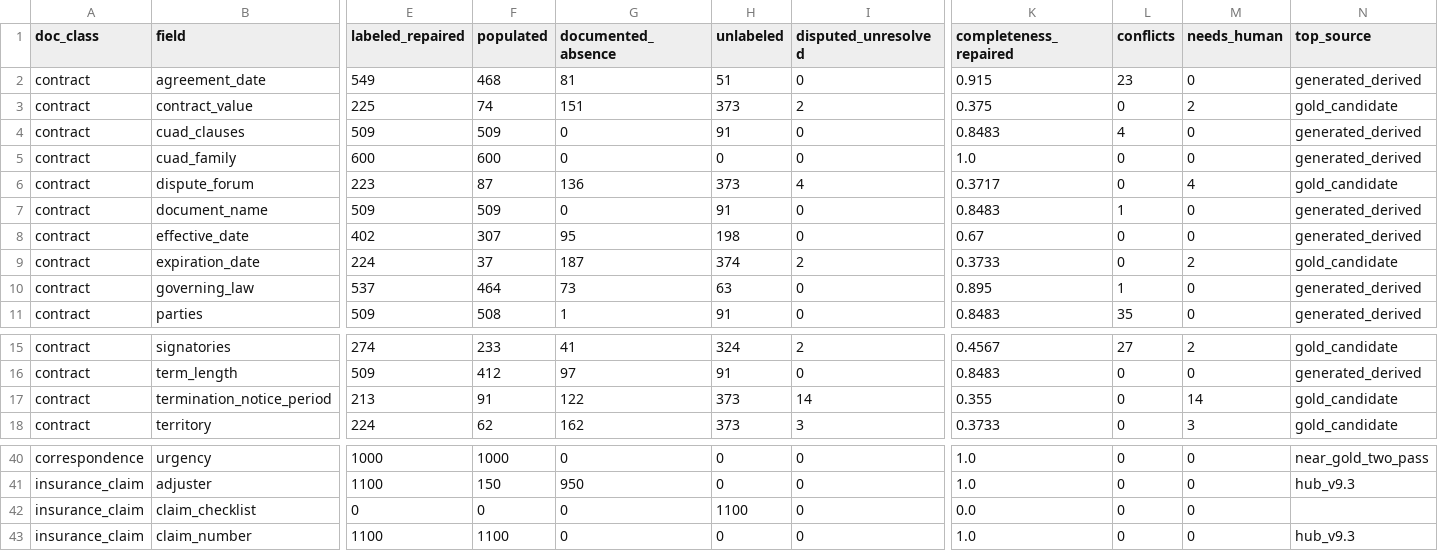
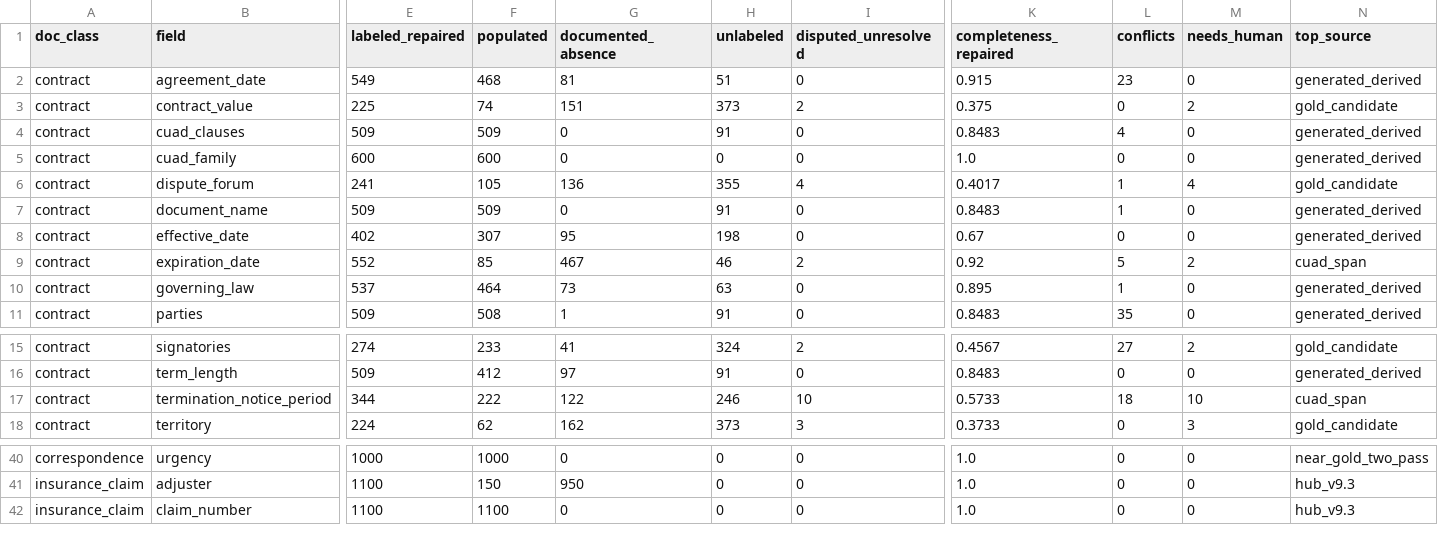
Before and after one commit to Exios66/local-mailroom-sandbox, a CSV file: reports/datasets/mailroom-dataset-v9.3-label-repaired/mailroom_dataset_v9.3_label_repaired_field_completeness.csv, drawn as a sheet; only a part is shown, gaps mark what is left out; rows hold the shown columns only; the diff names each change by its address in the sheet, - before the commit and + after, or states it on an @@ line.

```diff
--- a/reports/datasets/mailroom-dataset-v9.3-label-repaired/mailroom_dataset_v9.3_label_repaired_field_completeness.csv
+++ b/reports/datasets/mailroom-dataset-v9.3-label-repaired/mailroom_dataset_v9.3_label_repaired_field_completeness.csv
-E6 (labeled_repaired): 223
+E6 (labeled_repaired): 241
-F6 (populated): 87
+F6 (populated): 105
-H6 (unlabeled): 373
+H6 (unlabeled): 355
-K6 (completeness_repaired): 0.3717
+K6 (completeness_repaired): 0.4017
-L6 (conflicts): 0
+L6 (conflicts): 1
-E9 (labeled_repaired): 224
+E9 (labeled_repaired): 552
-F9 (populated): 37
+F9 (populated): 85
-G9 (documented_absence): 187
+G9 (documented_absence): 467
-H9 (unlabeled): 374
+H9 (unlabeled): 46
-K9 (completeness_repaired): 0.3733
+K9 (completeness_repaired): 0.92
-L9 (conflicts): 0
+L9 (conflicts): 5
-N9 (top_source): gold_candidate
+N9 (top_source): cuad_span
-E17 (labeled_repaired): 213
+E17 (labeled_repaired): 344
-F17 (populated): 91
+F17 (populated): 222
-H17 (unlabeled): 373
+H17 (unlabeled): 246
-I17 (disputed_unresolved): 14
+I17 (disputed_unresolved): 10
-K17 (completeness_repaired): 0.355
+K17 (completeness_repaired): 0.5733
-L17 (conflicts): 0
+L17 (conflicts): 18
-M17 (needs_human): 14
+M17 (needs_human): 10
-N17 (top_source): gold_candidate
+N17 (top_source): cuad_span
-row 42: insurance_claim | claim_checklist | 0 | 0 | 0 | 1100 | 0 | 0.0 | 0 | 0
```
Also changed, not shown: 5 other files.
